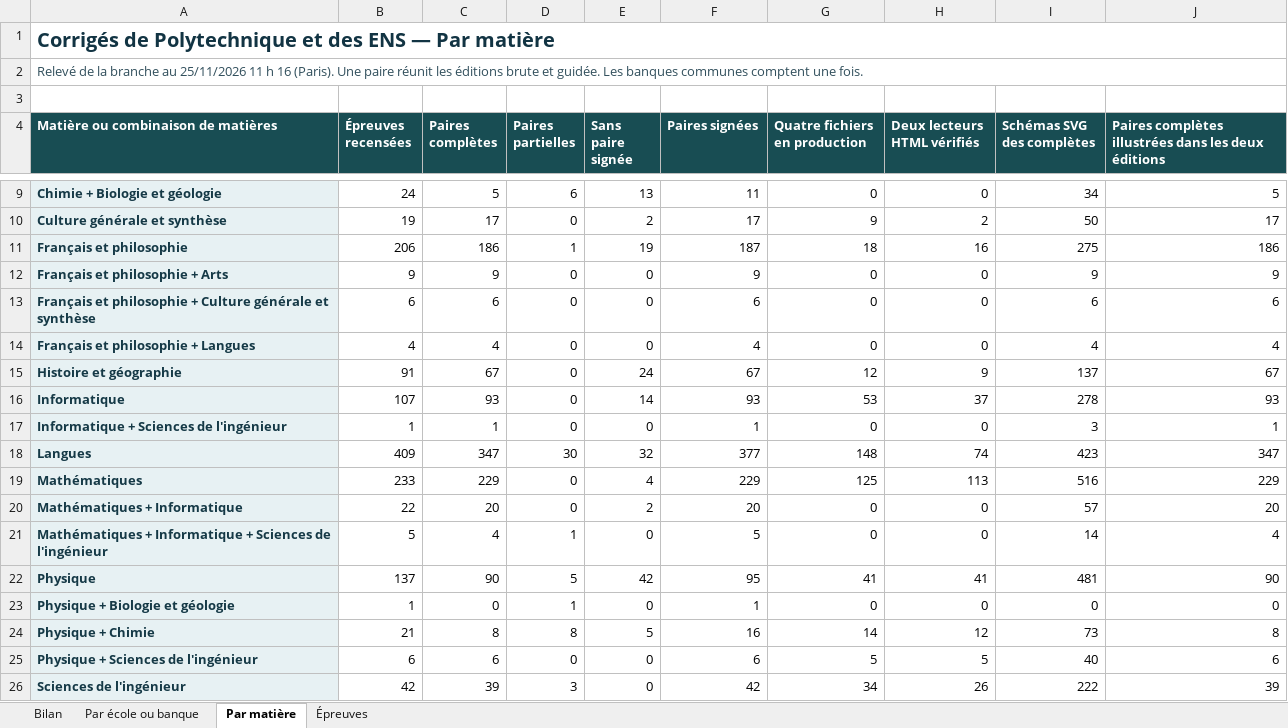
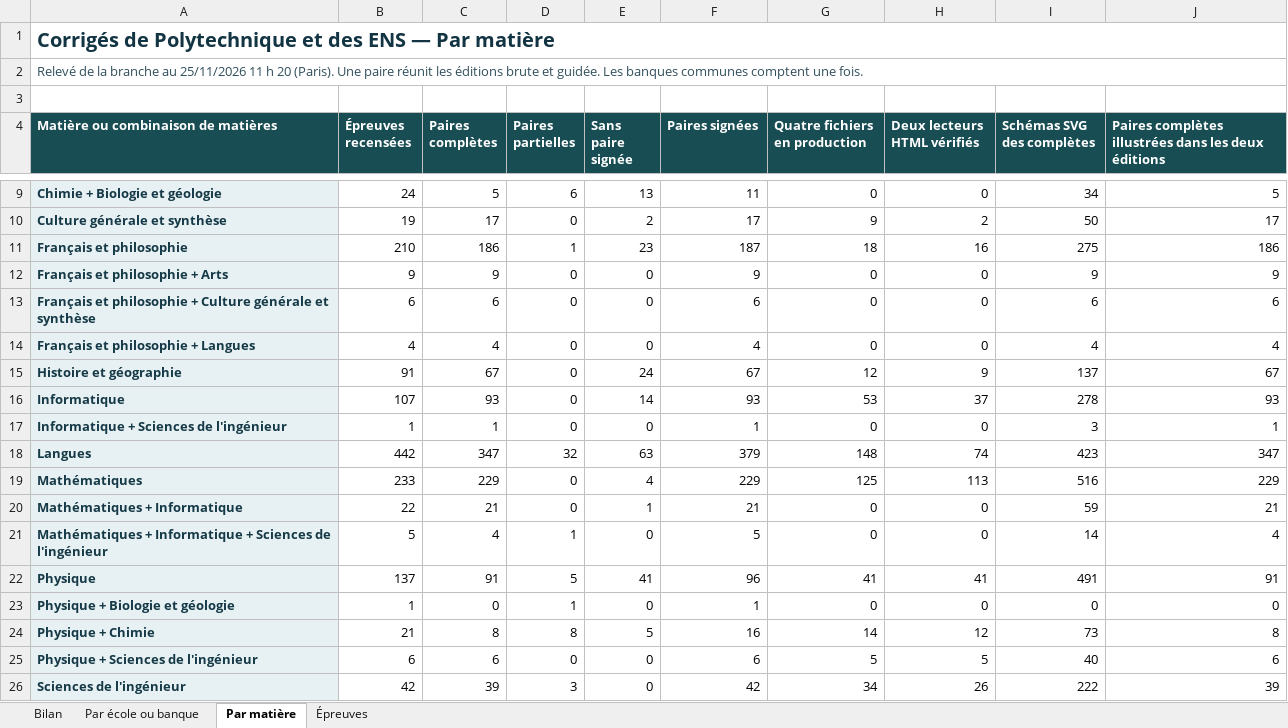
Before and after one commit to knoel99/corriges-concours, an Excel workbook: campagnes/x-ens/bilans/classeurs/avancement-branche.xlsx, sheet Par matière, drawn as a sheet; only a part is shown, gaps mark what is left out; values as stored, in another font and other column widths than the file's, no borders; the diff names each change by its address in the sheet, - before the commit and + after, or states it on an @@ line.

```diff
--- a/campagnes/x-ens/bilans/classeurs/avancement-branche.xlsx (sheet Par matière)
+++ b/campagnes/x-ens/bilans/classeurs/avancement-branche.xlsx (sheet Par matière)
-A2: …11 h 16 (Paris). Une…
+A2: …11 h 20 (Paris). Une…
-B11 (Épreuves recensées): 206
+B11 (Épreuves recensées): 210
-E11 (Sans paire signée): 19
+E11 (Sans paire signée): 23
-B18 (Épreuves recensées): 409
+B18 (Épreuves recensées): 442
-D18 (Paires partielles): 30
+D18 (Paires partielles): 32
-E18 (Sans paire signée): 32
+E18 (Sans paire signée): 63
-F18 (Paires signées): 377
+F18 (Paires signées): 379
-C20 (Paires complètes): 20
+C20 (Paires complètes): 21
-E20 (Sans paire signée): 2
+E20 (Sans paire signée): 1
-F20 (Paires signées): 20
+F20 (Paires signées): 21
-I20 (Schémas SVG des complètes): 57
+I20 (Schémas SVG des complètes): 59
-J20: 20
+J20: 21
-C22 (Paires complètes): 90
+C22 (Paires complètes): 91
-E22 (Sans paire signée): 42
+E22 (Sans paire signée): 41
-F22 (Paires signées): 95
+F22 (Paires signées): 96
-I22 (Schémas SVG des complètes): 481
+I22 (Schémas SVG des complètes): 491
-J22: 90
+J22: 91
```
Also changed, not shown: sheet Épreuves, sheet Bilan, sheet Par école ou banque, 5 other files.
